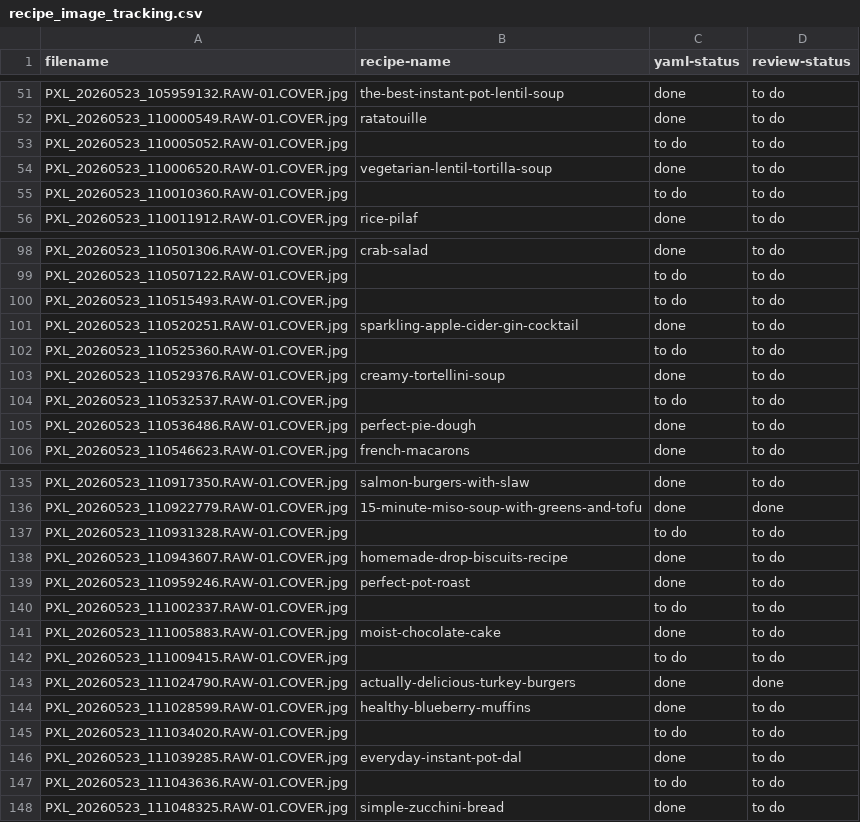
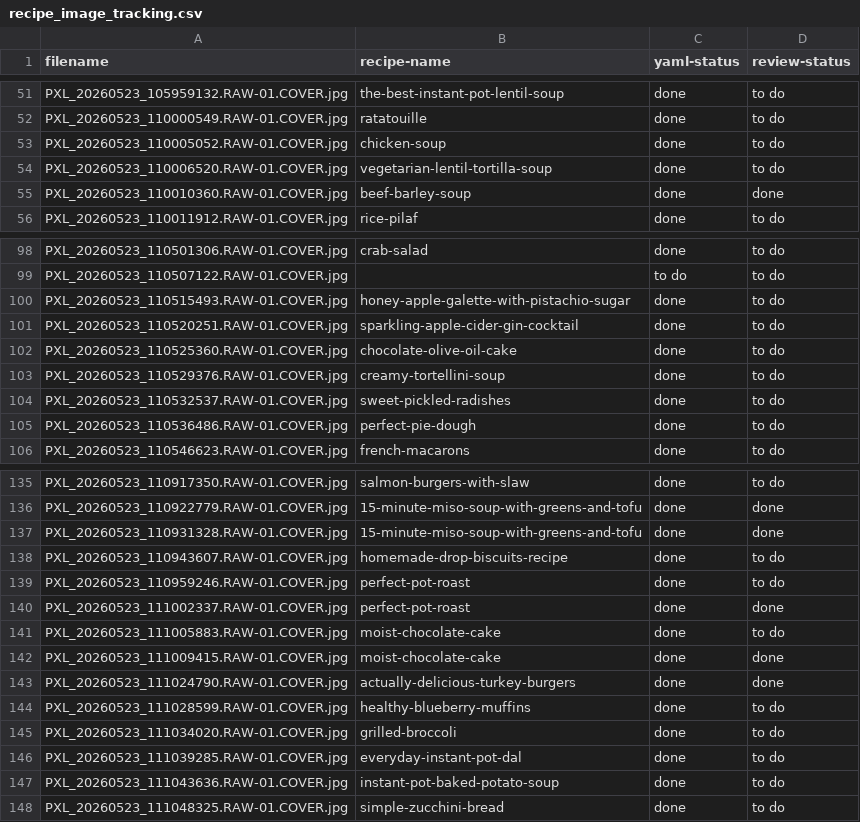
Before and after one commit to cory-wc/reciperepo, a CSV file: originals/recipe_image_tracking.csv, drawn as a sheet; only a part is shown, gaps mark what is left out; the diff covers the shown part only.

```diff
--- a/originals/recipe_image_tracking.csv
+++ b/originals/recipe_image_tracking.csv
@@ -52,5 +52,5 @@
 "PXL_20260523_110000549.RAW-01.COVER.jpg","ratatouille","done","to do"
-"PXL_20260523_110005052.RAW-01.COVER.jpg","","to do","to do"
+"PXL_20260523_110005052.RAW-01.COVER.jpg","chicken-soup","done","to do"
 "PXL_20260523_110006520.RAW-01.COVER.jpg","vegetarian-lentil-tortilla-soup","done","to do"
-"PXL_20260523_110010360.RAW-01.COVER.jpg","","to do","to do"
+"PXL_20260523_110010360.RAW-01.COVER.jpg","beef-barley-soup","done","done"
 "PXL_20260523_110011912.RAW-01.COVER.jpg","rice-pilaf","done","to do"
@@ -99,7 +99,7 @@
 "PXL_20260523_110507122.RAW-01.COVER.jpg","","to do","to do"
-"PXL_20260523_110515493.RAW-01.COVER.jpg","","to do","to do"
+"PXL_20260523_110515493.RAW-01.COVER.jpg","honey-apple-galette-with-pistachio-sugar","done","to do"
 "PXL_20260523_110520251.RAW-01.COVER.jpg","sparkling-apple-cider-gin-cocktail","done","to do"
-"PXL_20260523_110525360.RAW-01.COVER.jpg","","to do","to do"
+"PXL_20260523_110525360.RAW-01.COVER.jpg","chocolate-olive-oil-cake","done","to do"
 "PXL_20260523_110529376.RAW-01.COVER.jpg","creamy-tortellini-soup","done","to do"
-"PXL_20260523_110532537.RAW-01.COVER.jpg","","to do","to do"
+"PXL_20260523_110532537.RAW-01.COVER.jpg","sweet-pickled-radishes","done","to do"
 "PXL_20260523_110536486.RAW-01.COVER.jpg","perfect-pie-dough","done","to do"
@@ -136,13 +136,13 @@
 "PXL_20260523_110922779.RAW-01.COVER.jpg","15-minute-miso-soup-with-greens-and-tofu","done","done"
-"PXL_20260523_110931328.RAW-01.COVER.jpg","","to do","to do"
+"PXL_20260523_110931328.RAW-01.COVER.jpg","15-minute-miso-soup-with-greens-and-tofu","done","done"
 "PXL_20260523_110943607.RAW-01.COVER.jpg","homemade-drop-biscuits-recipe","done","to do"
 "PXL_20260523_110959246.RAW-01.COVER.jpg","perfect-pot-roast","done","to do"
-"PXL_20260523_111002337.RAW-01.COVER.jpg","","to do","to do"
+"PXL_20260523_111002337.RAW-01.COVER.jpg","perfect-pot-roast","done","done"
 "PXL_20260523_111005883.RAW-01.COVER.jpg","moist-chocolate-cake","done","to do"
-"PXL_20260523_111009415.RAW-01.COVER.jpg","","to do","to do"
+"PXL_20260523_111009415.RAW-01.COVER.jpg","moist-chocolate-cake","done","done"
 "PXL_20260523_111024790.RAW-01.COVER.jpg","actually-delicious-turkey-burgers","done","done"
 "PXL_20260523_111028599.RAW-01.COVER.jpg","healthy-blueberry-muffins","done","to do"
-"PXL_20260523_111034020.RAW-01.COVER.jpg","","to do","to do"
+"PXL_20260523_111034020.RAW-01.COVER.jpg","grilled-broccoli","done","to do"
 "PXL_20260523_111039285.RAW-01.COVER.jpg","everyday-instant-pot-dal","done","to do"
-"PXL_20260523_111043636.RAW-01.COVER.jpg","","to do","to do"
+"PXL_20260523_111043636.RAW-01.COVER.jpg","instant-pot-baked-potato-soup","done","to do"
 "PXL_20260523_111048325.RAW-01.COVER.jpg","simple-zucchini-bread","done","to do"
```
Also changed, not shown: 9 edited cells elsewhere in this file, 7 other files.
